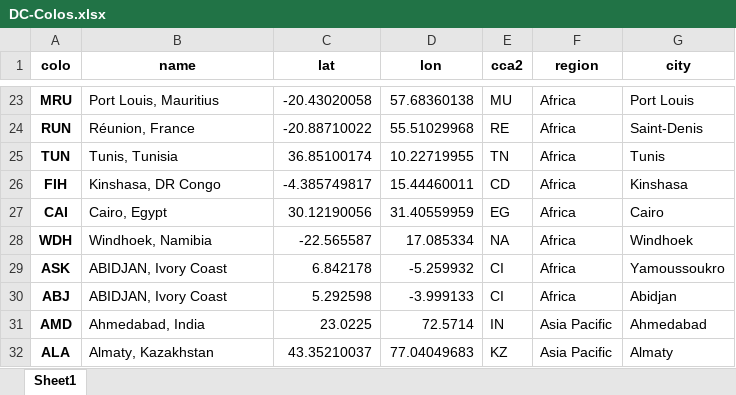
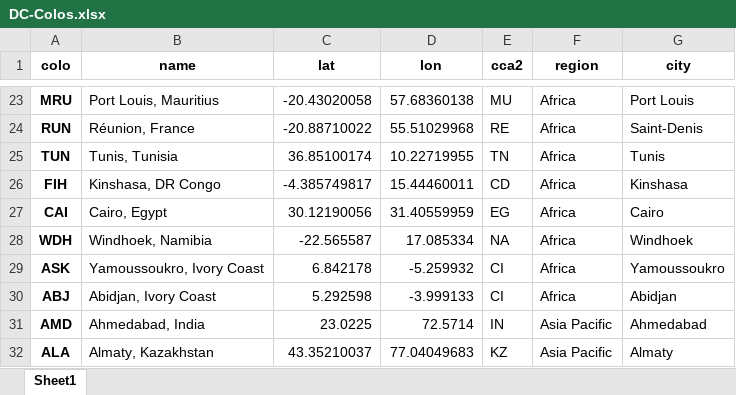
Before and after one commit to Netrvin/cloudflare-colo-list, an Excel workbook: DC-Colos.xlsx, sheet Sheet1, drawn as a sheet; only a part is shown, gaps mark what is left out; values as stored, in another font and other column widths than the file's, no borders; the diff names each change by its address in the sheet, - before the commit and + after, or states it on an @@ line.

```diff
--- a/DC-Colos.xlsx (sheet Sheet1)
+++ b/DC-Colos.xlsx (sheet Sheet1)
-B29 (name): ABIDJAN, Ivory Coast
+B29 (name): Yamoussoukro, Ivory Coast
-B30 (name): ABIDJAN, Ivory Coast
+B30 (name): Abidjan, Ivory Coast
```
Also changed, not shown: 2 other files.
